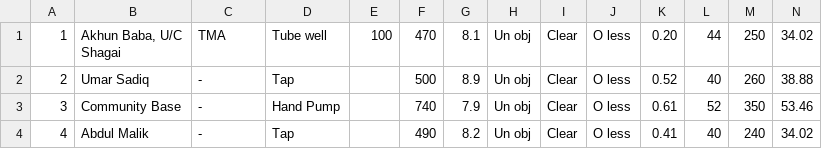
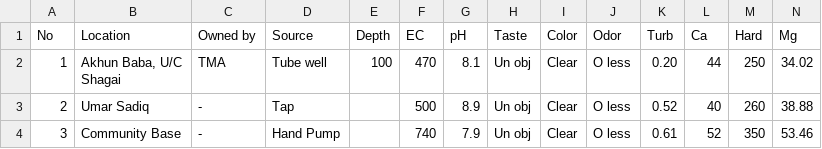
Before and after one commit to biovic/water-quality-classification, a CSV file: data/pakistan_river.csv, drawn as a sheet; only a part is shown; the shorter side is filled out with more unchanged rows; rows hold the shown columns only; the diff names each change by its address in the sheet, - before the commit and + after, or states it on an @@ line.

Commit message:
Update pakistan_river.csv

```diff
--- a/data/pakistan_river.csv
+++ b/data/pakistan_river.csv
+row 1: No | Location | Owned by | Source | Depth | EC | pH | Taste | Color | Odor | Turb | Ca | Hard | Mg
```
